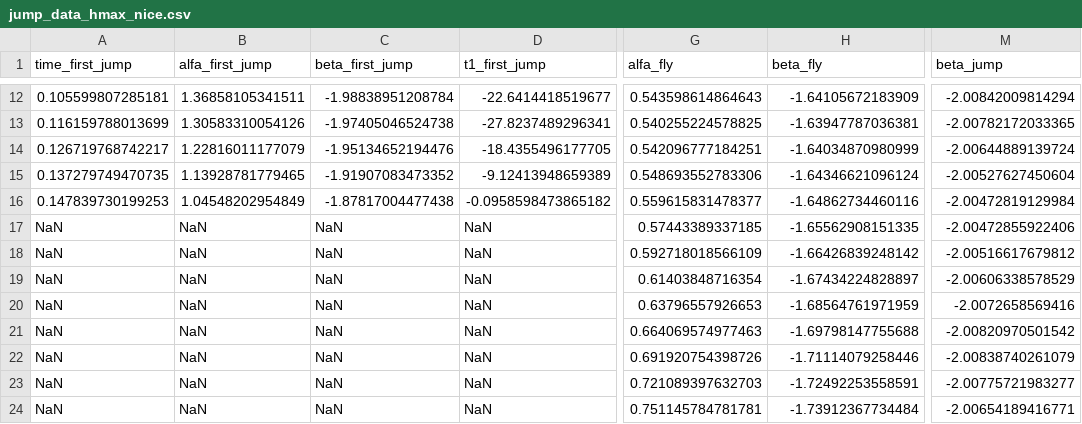
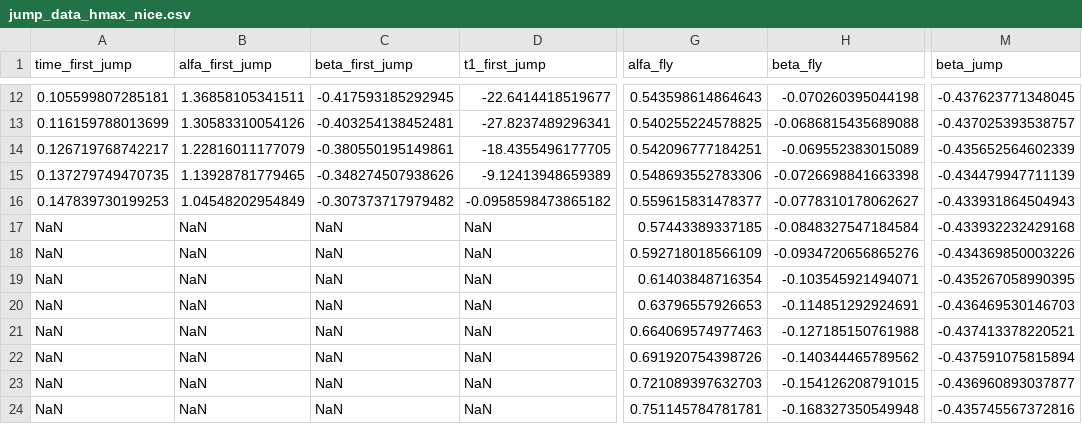
Before and after one commit to KNR-PW/LRT_meldog_ros, a CSV file: src/meldog_bridge/meldog_bridge/jump_data_hmax_nice.csv, drawn as a sheet; only a part is shown, gaps mark what is left out; the diff covers the shown part only; the diff names each change by its address in the sheet, - before the commit and + after, or states it on an @@ line.

```diff
--- a/src/meldog_bridge/meldog_bridge/jump_data_hmax_nice.csv
+++ b/src/meldog_bridge/meldog_bridge/jump_data_hmax_nice.csv
-C12 (beta_first_jump): -1.98838951208784
+C12 (beta_first_jump): -0.417593185292945
-H12 (beta_fly): -1.64105672183909
+H12 (beta_fly): -0.070260395044198
-M12 (beta_jump): -2.00842009814294
+M12 (beta_jump): -0.437623771348045
-C13 (beta_first_jump): -1.97405046524738
+C13 (beta_first_jump): -0.403254138452481
-H13 (beta_fly): -1.63947787036381
+H13 (beta_fly): -0.0686815435689088
-M13 (beta_jump): -2.00782172033365
+M13 (beta_jump): -0.437025393538757
-C14 (beta_first_jump): -1.95134652194476
+C14 (beta_first_jump): -0.380550195149861
-H14 (beta_fly): -1.64034870980999
+H14 (beta_fly): -0.069552383015089
-M14 (beta_jump): -2.00644889139724
+M14 (beta_jump): -0.435652564602339
-C15 (beta_first_jump): -1.91907083473352
+C15 (beta_first_jump): -0.348274507938626
-H15 (beta_fly): -1.64346621096124
+H15 (beta_fly): -0.0726698841663398
-M15 (beta_jump): -2.00527627450604
+M15 (beta_jump): -0.434479947711139
-C16 (beta_first_jump): -1.87817004477438
+C16 (beta_first_jump): -0.307373717979482
-H16 (beta_fly): -1.64862734460116
+H16 (beta_fly): -0.0778310178062627
-M16 (beta_jump): -2.00472819129984
+M16 (beta_jump): -0.433931864504943
-H17 (beta_fly): -1.65562908151335
+H17 (beta_fly): -0.0848327547184584
-M17 (beta_jump): -2.00472855922406
+M17 (beta_jump): -0.433932232429168
-H18 (beta_fly): -1.66426839248142
+H18 (beta_fly): -0.0934720656865276
-M18 (beta_jump): -2.00516617679812
+M18 (beta_jump): -0.434369850003226
-H19 (beta_fly): -1.67434224828897
+H19 (beta_fly): -0.103545921494071
-M19 (beta_jump): -2.00606338578529
+M19 (beta_jump): -0.435267058990395
-H20 (beta_fly): -1.68564761971959
+H20 (beta_fly): -0.114851292924691
-M20 (beta_jump): -2.0072658569416
+M20 (beta_jump): -0.436469530146703
-H21 (beta_fly): -1.69798147755688
+H21 (beta_fly): -0.127185150761988
-M21 (beta_jump): -2.00820970501542
+M21 (beta_jump): -0.437413378220521
-H22 (beta_fly): -1.71114079258446
+H22 (beta_fly): -0.140344465789562
-M22 (beta_jump): -2.00838740261079
+M22 (beta_jump): -0.437591075815894
-H23 (beta_fly): -1.72492253558591
+H23 (beta_fly): -0.154126208791015
-M23 (beta_jump): -2.00775721983277
+M23 (beta_jump): -0.436960893037877
-H24 (beta_fly): -1.73912367734484
+H24 (beta_fly): -0.168327350549948
-M24 (beta_jump): -2.00654189416771
+M24 (beta_jump): -0.435745567372816
```
Also changed, not shown: 70 edited cells elsewhere in this file, src/meldog_bridge/meldog_bridge/jump_data_St_nice.csv.
